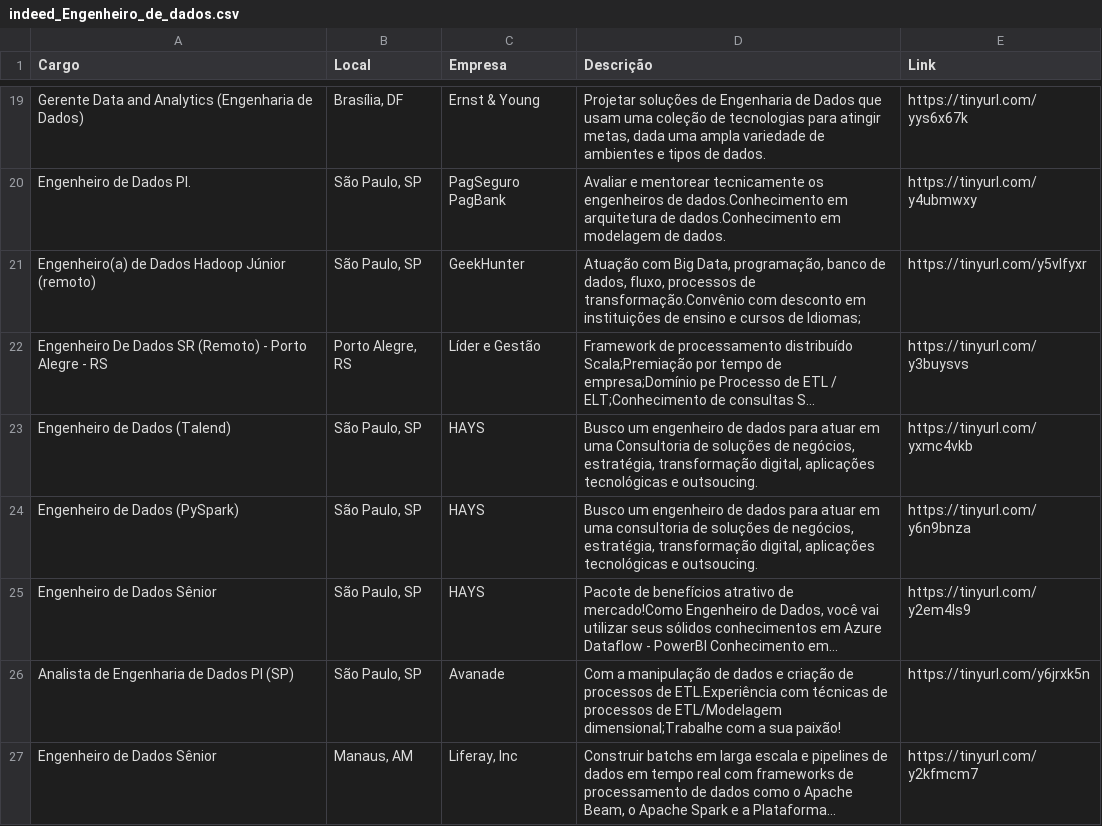
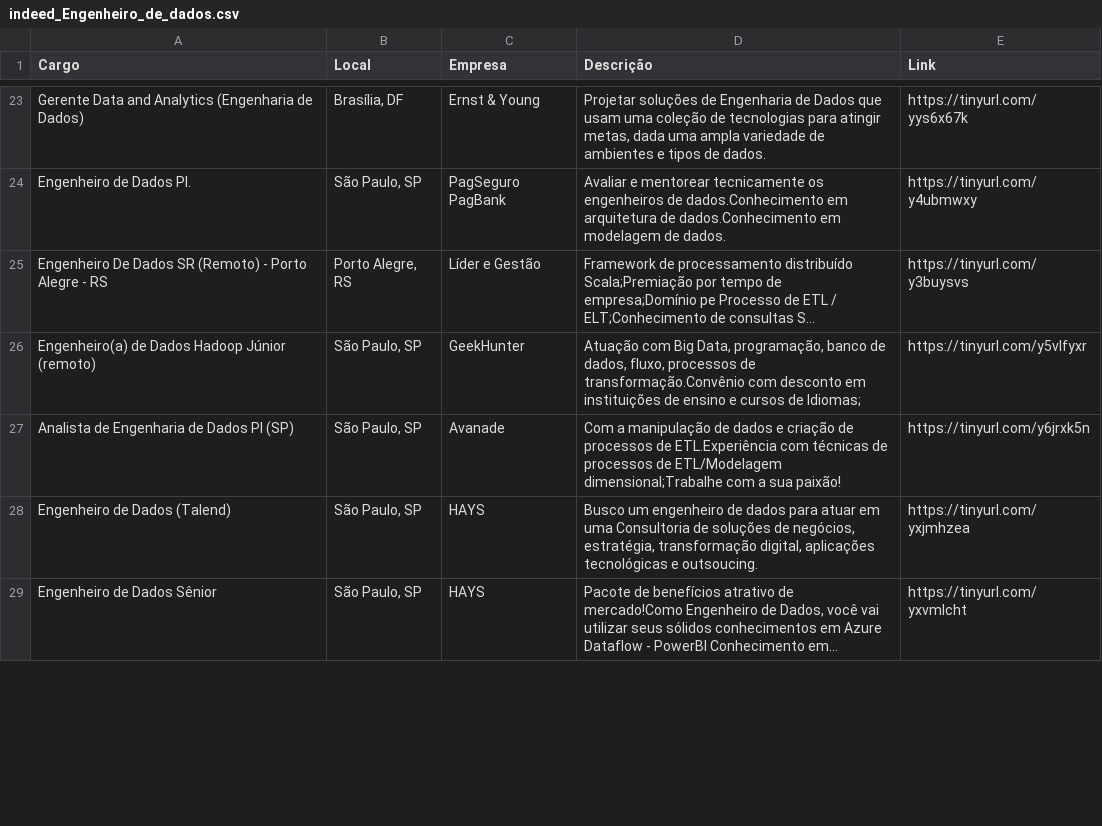
Before and after one commit to silviolima07/App-Indeed, a CSV file: CSV/indeed_Engenheiro_de_dados.csv, drawn as a sheet; only a part is shown, gaps mark what is left out; long unchanged cells end in …; removed rows and columns are numbered as before the commit, all else as after; the diff covers the shown part only; the diff names each change by its address in the sheet, - before the commit and + after, or states it on an @@ line.

```diff
--- a/CSV/indeed_Engenheiro_de_dados.csv
+++ b/CSV/indeed_Engenheiro_de_dados.csv
@@ row 22 moved to row 25: Engenheiro De Dados SR (Remoto) - Porto … @@
-row 23: Engenheiro de Dados (Talend) | São Paulo, SP | HAYS | Busco um engenheiro de dados para atuar em uma Consultoria de soluções de negócios, estratégia, transformação digital, aplicações tecnológicas e outsoucing. | https://tinyurl.com/yxmc4vkb
-row 24: Engenheiro de Dados (PySpark) | São Paulo, SP | HAYS | Busco um engenheiro de dados para atuar em uma consultoria de soluções de negócios, estratégia, transformação digital, aplicações tecnológicas e outsoucing. | https://tinyurl.com/y6n9bnza
-row 25: Engenheiro de Dados Sênior | São Paulo, SP | HAYS | Pacote de benefícios atrativo de mercado!Como Engenheiro de Dados, você vai utilizar seus sólidos conhecimentos em Azure Dataflow - PowerBI Conhecimento em… | https://tinyurl.com/y2em4ls9
+row 28: Engenheiro de Dados (Talend) | São Paulo, SP | HAYS | Busco um engenheiro de dados para atuar em uma Consultoria de soluções de negócios, estratégia, transformação digital, aplicações tecnológicas e outsoucing. | https://tinyurl.com/yxjmhzea
-B29 (Local): Manaus, AM
+B29 (Local): São Paulo, SP
-C29 (Empresa): Liferay, Inc
+C29 (Empresa): HAYS
-D29 (Descrição): Construir batchs em larga escala e pipelines de dados em tempo real com frameworks de processamento de dados como o Apache Beam, o Apache Spark e a Plataforma…
+D29 (Descrição): Pacote de benefícios atrativo de mercado!Como Engenheiro de Dados, você vai utilizar seus sólidos conhecimentos em Azure Dataflow - PowerBI Conhecimento em…
-E29 (Link): https://tinyurl.com/y2kfmcm7
+E29 (Link): https://tinyurl.com/yxvmlcht
```
Also changed, not shown: 8 added rows, 6 removed rows, 31 moved rows and 2 edited cells elsewhere in this file, CSV/indeed_Analista_de_dados.csv, CSV/indeed_Cientista_de_dados.csv, 1 other file.
